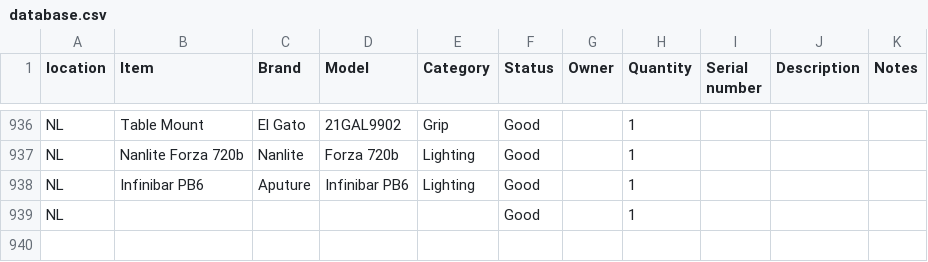
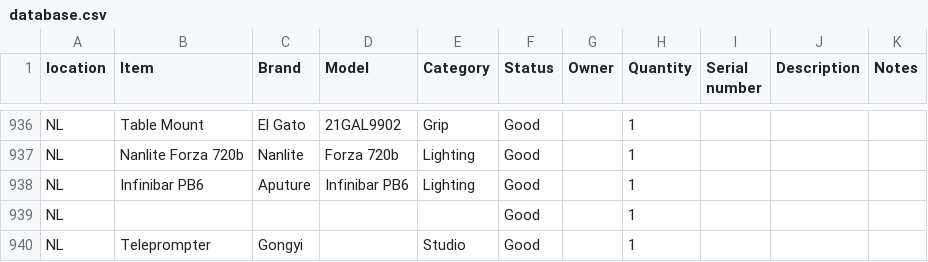
Before and after one commit to liquid-coop/Equipment_Inventory, a CSV file: database.csv, drawn as a sheet; only a part is shown, gaps mark what is left out; the diff names each change by its address in the sheet, - before the commit and + after, or states it on an @@ line.

Commit message:
Update inventory via web app

```diff
--- a/database.csv
+++ b/database.csv
+row 940: NL | Teleprompter | Gongyi |  | Studio | Good |  | 1
```
